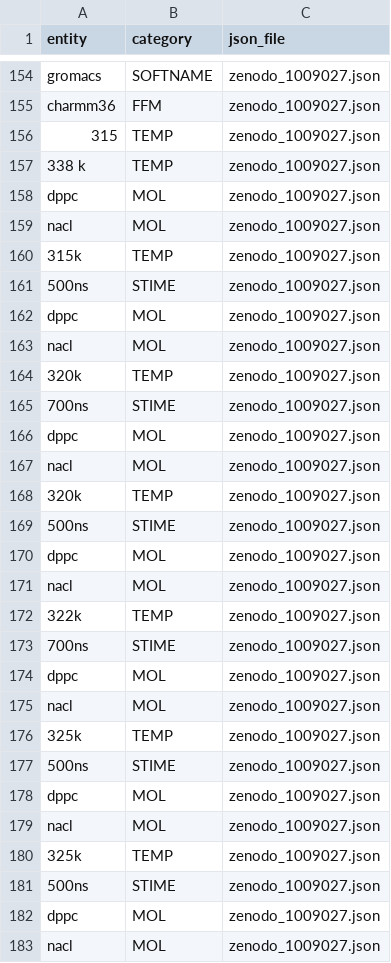
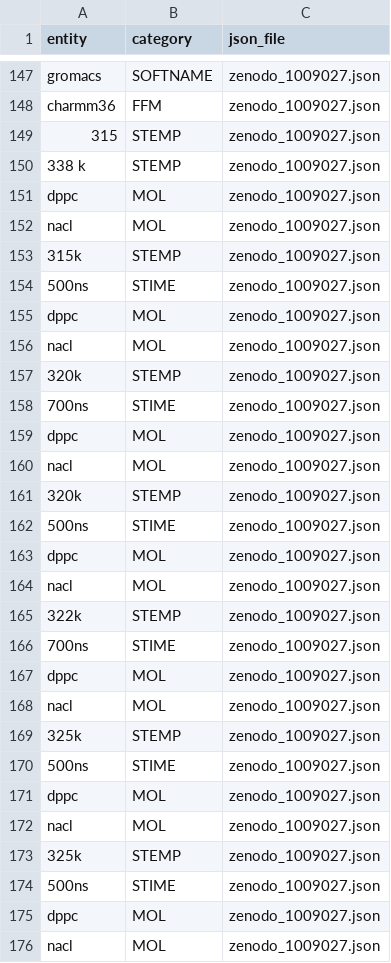
Before and after one commit to MDverse/mdner_llm, a TSV file: data/entities.tsv, drawn as a sheet; only a part is shown, gaps mark what is left out; the diff covers the shown part only.

```diff
--- a/data/entities.tsv
+++ b/data/entities.tsv
@@ -155,7 +148,7 @@ gromacs	SOFTNAME	zenodo_1009027.json
 charmm36	FFM	zenodo_1009027.json
-315	TEMP	zenodo_1009027.json
-338 k	TEMP	zenodo_1009027.json
+315	STEMP	zenodo_1009027.json
+338 k	STEMP	zenodo_1009027.json
 dppc	MOL	zenodo_1009027.json
 nacl	MOL	zenodo_1009027.json
-315k	TEMP	zenodo_1009027.json
+315k	STEMP	zenodo_1009027.json
 500ns	STIME	zenodo_1009027.json
@@ -163,3 +156,3 @@ dppc	MOL	zenodo_1009027.json
 nacl	MOL	zenodo_1009027.json
-320k	TEMP	zenodo_1009027.json
+320k	STEMP	zenodo_1009027.json
 700ns	STIME	zenodo_1009027.json
@@ -167,3 +160,3 @@ dppc	MOL	zenodo_1009027.json
 nacl	MOL	zenodo_1009027.json
-320k	TEMP	zenodo_1009027.json
+320k	STEMP	zenodo_1009027.json
 500ns	STIME	zenodo_1009027.json
@@ -171,3 +164,3 @@ dppc	MOL	zenodo_1009027.json
 nacl	MOL	zenodo_1009027.json
-322k	TEMP	zenodo_1009027.json
+322k	STEMP	zenodo_1009027.json
 700ns	STIME	zenodo_1009027.json
@@ -175,3 +168,3 @@ dppc	MOL	zenodo_1009027.json
 nacl	MOL	zenodo_1009027.json
-325k	TEMP	zenodo_1009027.json
+325k	STEMP	zenodo_1009027.json
 500ns	STIME	zenodo_1009027.json
@@ -179,3 +172,3 @@ dppc	MOL	zenodo_1009027.json
 nacl	MOL	zenodo_1009027.json
-325k	TEMP	zenodo_1009027.json
+325k	STEMP	zenodo_1009027.json
 500ns	STIME	zenodo_1009027.json
```
Also changed, not shown: 8 removed rows and 87 edited cells elsewhere in this file, 3 other files.
